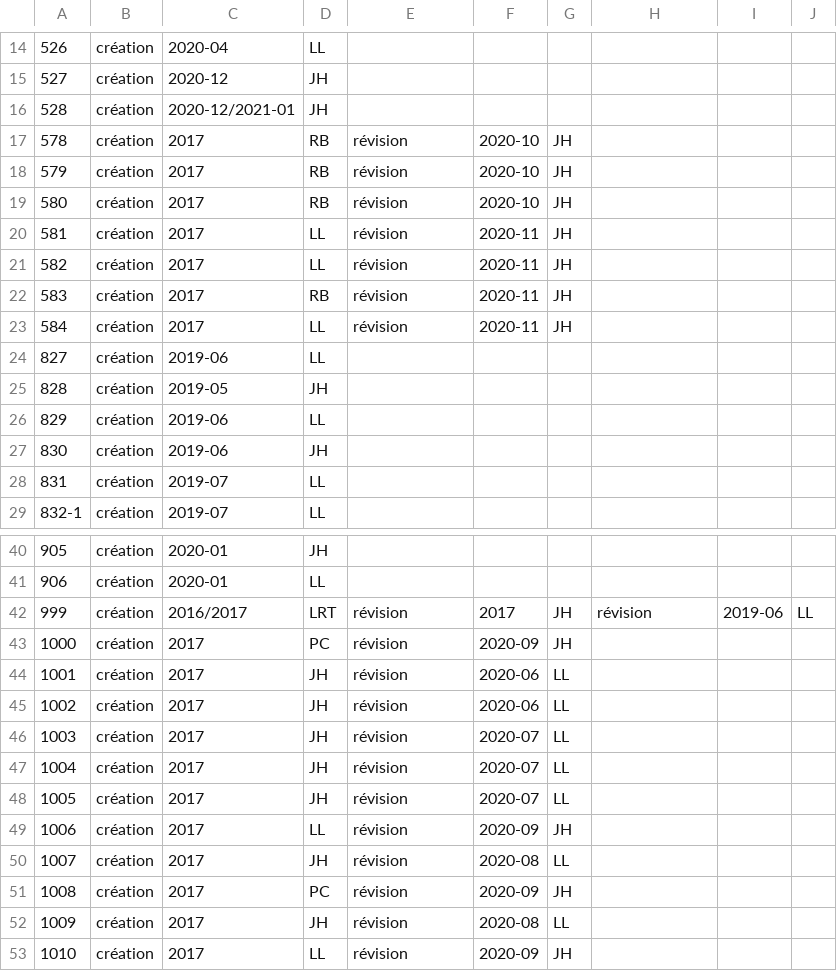
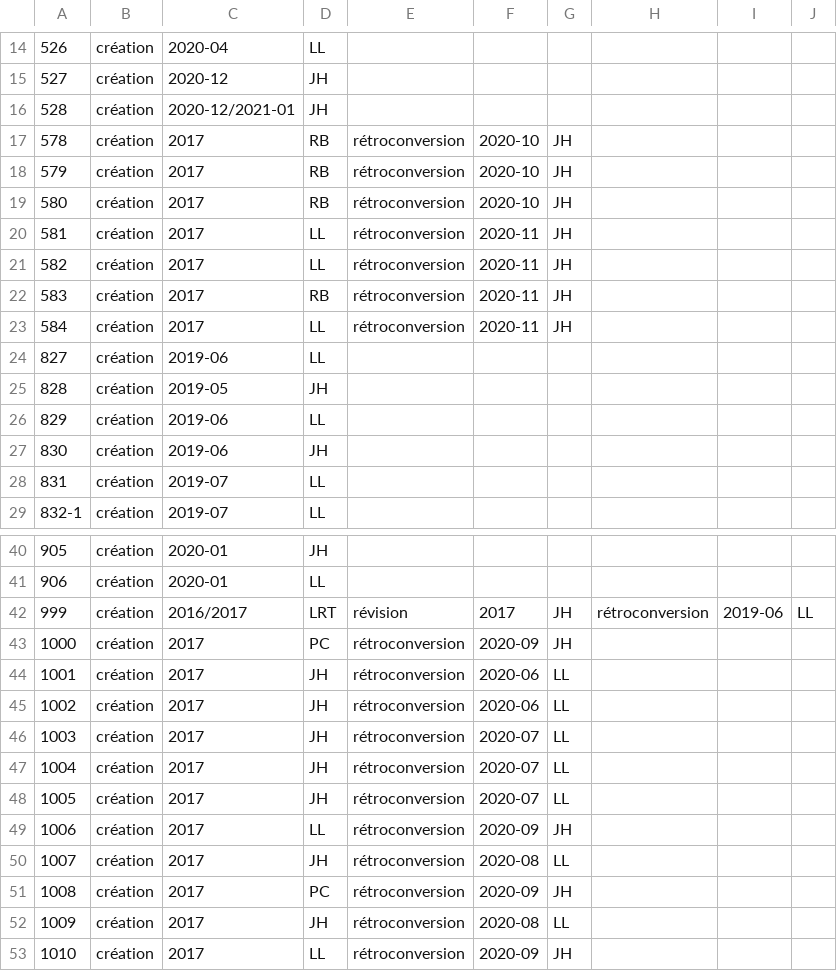
Before and after one commit to anrExperts/data, a CSV file: files/responsability.csv, drawn as a sheet; only a part is shown, gaps mark what is left out; the diff names each change by its address in the sheet, - before the commit and + after, or states it on an @@ line.

Commit message:
completed responsability for z1j expertises

```diff
--- a/files/responsability.csv
+++ b/files/responsability.csv
-E17:E23: révision
+E17:E23: rétroconversion
-H42: révision
+H42: rétroconversion
-E43:E53: révision
+E43:E53: rétroconversion
```
Also changed, not shown: 7 other files.
